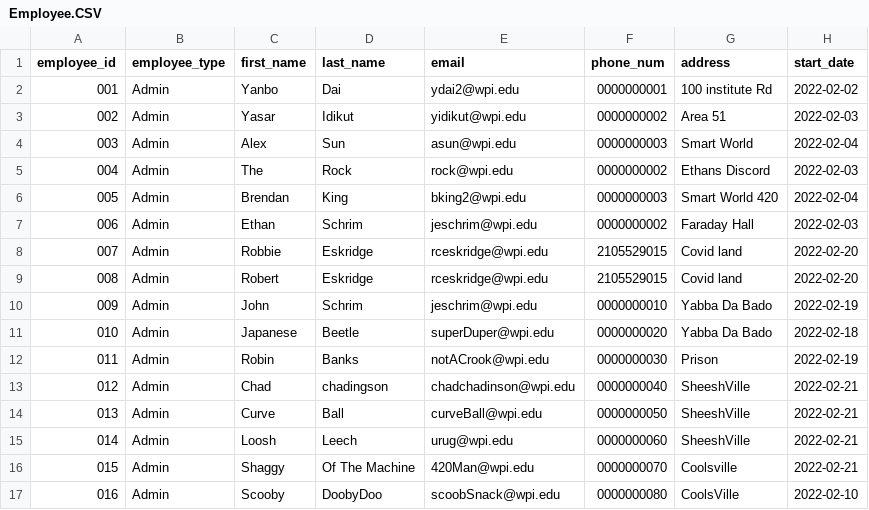
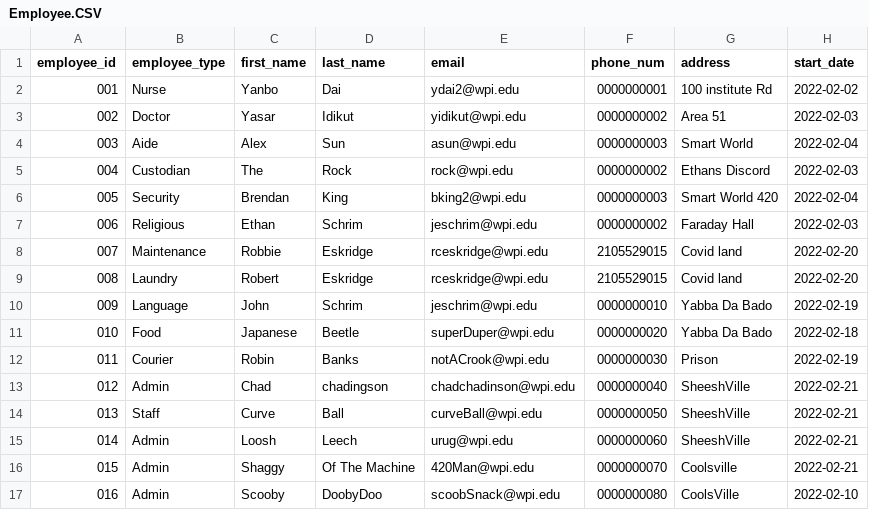
Before and after one commit to Bumble-The-Abominable-Snowman/CS3733-C22-Team-A-Application, a CSV file: src/main/resources/edu/wpi/cs3733/c22/teamA/db/CSVs/Employee.CSV, drawn as a sheet; only a part is shown.

Commit message:
Update Employee.CSV

```diff
--- a/src/main/resources/edu/wpi/cs3733/c22/teamA/db/CSVs/Employee.CSV
+++ b/src/main/resources/edu/wpi/cs3733/c22/teamA/db/CSVs/Employee.CSV
@@ -1,15 +1,15 @@
 employee_id, employee_type, first_name, last_name, email, phone_num, address, start_date
-001,Admin,Yanbo,Dai,ydai2@wpi.edu,0000000001,100 institute Rd,2022-02-02
-002,Admin,Yasar,Idikut,yidikut@wpi.edu,0000000002,Area 51,2022-02-03
-003, Admin, Alex, Sun, asun@wpi.edu, 0000000003, Smart World,2022-02-04
-004,Admin,The,Rock,rock@wpi.edu,0000000002,Ethans Discord,2022-02-03
-005, Admin, Brendan, King, bking2@wpi.edu, 0000000003, Smart World 420,2022-02-04
-006,Admin,Ethan,Schrim,jeschrim@wpi.edu,0000000002,Faraday Hall,2022-02-03
-007,Admin,Robbie,Eskridge,rceskridge@wpi.edu,2105529015,Covid land,2022-02-20
-008,Admin,Robert,Eskridge,rceskridge@wpi.edu,2105529015,Covid land,2022-02-20
-009,Admin,John,Schrim,jeschrim@wpi.edu,0000000010,Yabba Da Bado,2022-02-19
-010,Admin,Japanese,Beetle,superDuper@wpi.edu,0000000020,Yabba Da Bado,2022-02-18
-011,Admin,Robin,Banks,notACrook@wpi.edu,0000000030,Prison,2022-02-19
+001,Nurse,Yanbo,Dai,ydai2@wpi.edu,0000000001,100 institute Rd,2022-02-02
+002,Doctor,Yasar,Idikut,yidikut@wpi.edu,0000000002,Area 51,2022-02-03
+003, Aide, Alex, Sun, asun@wpi.edu, 0000000003, Smart World,2022-02-04
+004,Custodian,The,Rock,rock@wpi.edu,0000000002,Ethans Discord,2022-02-03
+005, Security, Brendan, King, bking2@wpi.edu, 0000000003, Smart World 420,2022-02-04
+006,Religious,Ethan,Schrim,jeschrim@wpi.edu,0000000002,Faraday Hall,2022-02-03
+007,Maintenance,Robbie,Eskridge,rceskridge@wpi.edu,2105529015,Covid land,2022-02-20
+008,Laundry,Robert,Eskridge,rceskridge@wpi.edu,2105529015,Covid land,2022-02-20
+009,Language,John,Schrim,jeschrim@wpi.edu,0000000010,Yabba Da Bado,2022-02-19
+010,Food,Japanese,Beetle,superDuper@wpi.edu,0000000020,Yabba Da Bado,2022-02-18
+011,Courier,Robin,Banks,notACrook@wpi.edu,0000000030,Prison,2022-02-19
 012,Admin,Chad,chadingson,chadchadinson@wpi.edu,0000000040,SheeshVille,2022-02-21
-013,Admin,Curve,Ball,curveBall@wpi.edu,0000000050,SheeshVille,2022-02-21
+013,Staff,Curve,Ball,curveBall@wpi.edu,0000000050,SheeshVille,2022-02-21
 014,Admin,Loosh,Leech,urug@wpi.edu,0000000060,SheeshVille,2022-02-21
```
